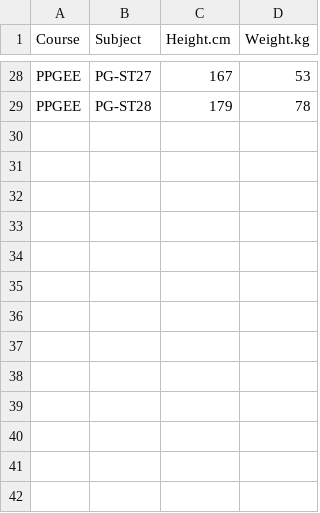
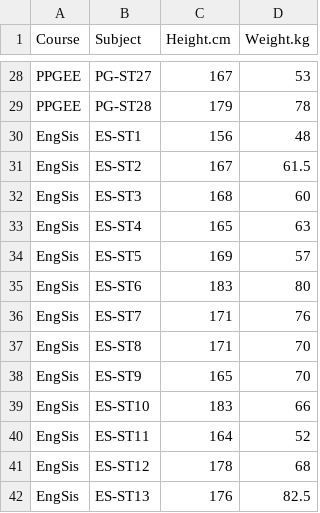
Before and after one commit to fcampelo/Design-and-Analysis-of-Experiments, a CSV file: data files/bmi_20161.csv, drawn as a sheet; only a part is shown, gaps mark what is left out; the diff names each change by its address in the sheet, - before the commit and + after, or states it on an @@ line.

Commit message:
Update bmi_20161.csv

```diff
--- a/data files/bmi_20161.csv
+++ b/data files/bmi_20161.csv
+row 30: EngSis | ES-ST1 | 156 | 48
+row 31: EngSis | ES-ST2 | 167 | 61.5
+row 32: EngSis | ES-ST3 | 168 | 60
+row 33: EngSis | ES-ST4 | 165 | 63
+row 34: EngSis | ES-ST5 | 169 | 57
+row 35: EngSis | ES-ST6 | 183 | 80
+row 36: EngSis | ES-ST7 | 171 | 76
+row 37: EngSis | ES-ST8 | 171 | 70
+row 38: EngSis | ES-ST9 | 165 | 70
+row 39: EngSis | ES-ST10 | 183 | 66
+row 40: EngSis | ES-ST11 | 164 | 52
+row 41: EngSis | ES-ST12 | 178 | 68
+row 42: EngSis | ES-ST13 | 176 | 82.5
```
